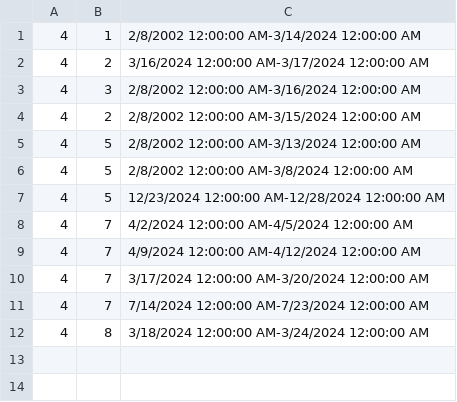
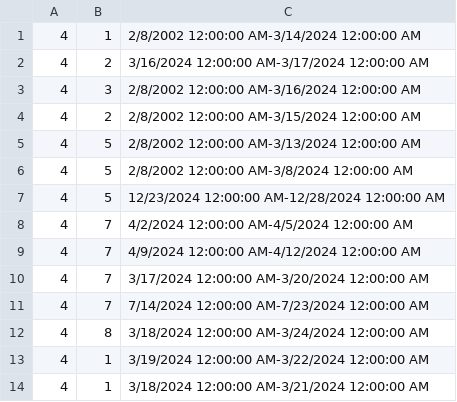
Before and after one commit to katarinap02/booking-application, a CSV file: Resources/Data/accommodation_reservations.csv, drawn as a sheet.

Commit message:
Testing accommodation reservation

```diff
--- a/Resources/Data/accommodation_reservations.csv
+++ b/Resources/Data/accommodation_reservations.csv
@@ -12 +12,3 @@
 4|8|3/18/2024 12:00:00 AM-3/24/2024 12:00:00 AM
+4|1|3/19/2024 12:00:00 AM-3/22/2024 12:00:00 AM
+4|1|3/18/2024 12:00:00 AM-3/21/2024 12:00:00 AM
```
Also changed, not shown: Resources/Data/accommodations.csv, 2 other files.
